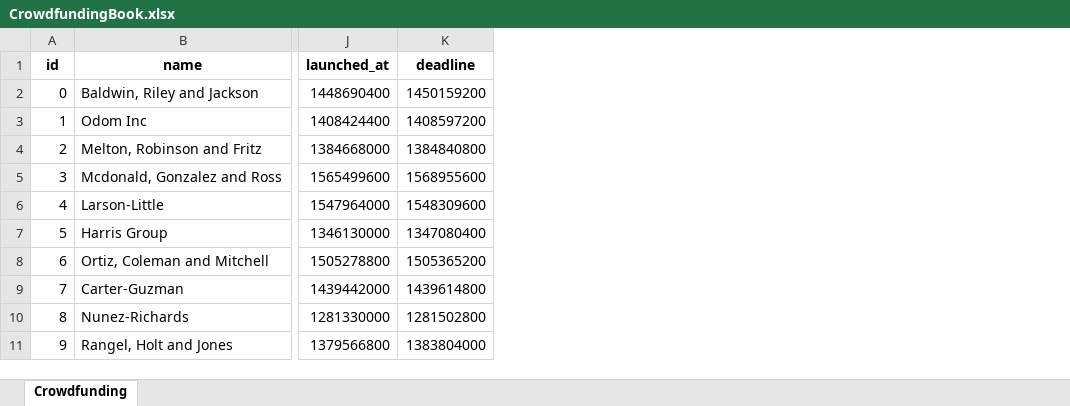
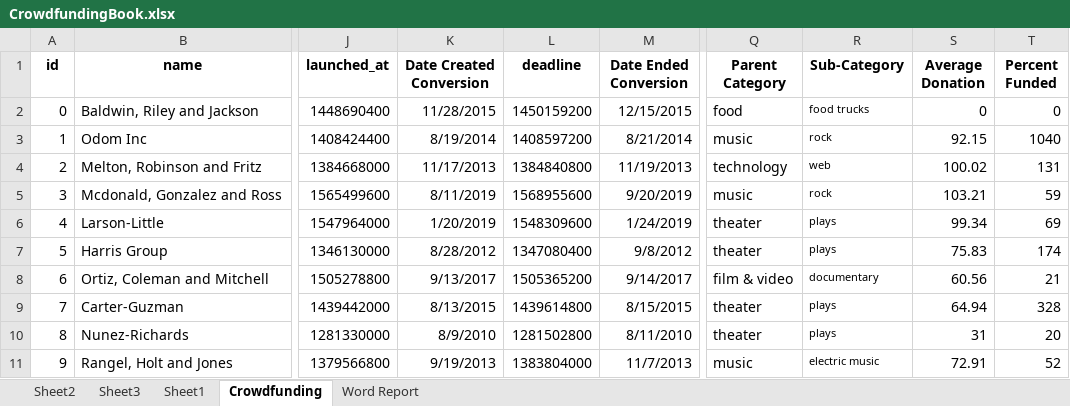
Before and after one commit to evanensweiler/Crowdfunding, an Excel workbook: CrowdfundingBook.xlsx, sheet Crowdfunding, drawn as a sheet; only a part is shown, gaps mark what is left out; values as stored, in another font and other column widths than the file's, no borders; conditional formats not drawn; the diff names each change by its address in the sheet, - before the commit and + after, or states it on an @@ line.

```diff
--- a/CrowdfundingBook.xlsx (sheet Crowdfunding)
+++ b/CrowdfundingBook.xlsx (sheet Crowdfunding)
+sheet tab: Sheet2
+sheet tab: Sheet3
+sheet tab: Sheet1
+sheet tab: Word Report
+column K (Date Created Conversion), rows 2-11: 11/28/2015 | 8/19/2014 | 11/17/2013 | 8/11/2019 | 1/20/2019 | 8/28/2012 | 9/13/2017 | 8/13/2015 | 8/9/2010 | 9/19/2013
+column M (Date Ended Conversion), rows 2-11: 12/15/2015 | 8/21/2014 | 11/19/2013 | 9/20/2019 | 1/24/2019 | 9/8/2012 | 9/14/2017 | 8/15/2015 | 8/11/2010 | 11/7/2013
+column Q (Parent Category), rows 2-11: food | music | technology | music | theater | theater | film & video | theater | theater | music
+column R (Sub-Category), rows 2-11: food trucks | rock | web | rock | plays | plays | documentary | plays | plays | electric music
+column S (Average Donation), rows 2-11: 0 | 92.15 | 100.02 | 103.21 | 99.34 | 75.83 | 60.56 | 64.94 | 31 | 72.91
+column T (Percent Funded), rows 2-11: 0 | 1040 | 131 | 59 | 69 | 174 | 21 | 328 | 20 | 52
```
Also changed, not shown: charts or pictures.
